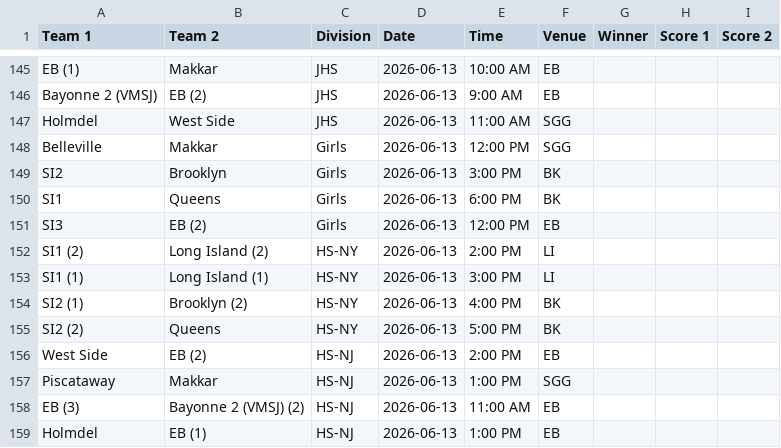
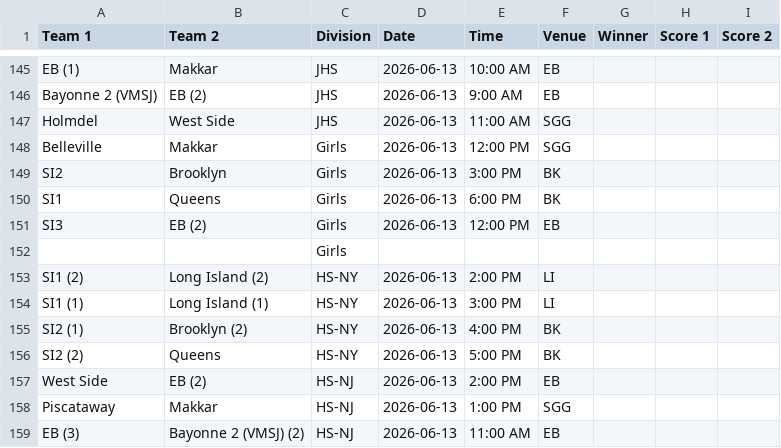
Before and after one commit to nacopticleague/coybl-standings, a CSV file: data/games.csv, drawn as a sheet; only a part is shown, gaps mark what is left out; the shorter side is filled out with more unchanged rows.

Commit message:
Update data/games.csv from Google Sheet

```diff
--- a/data/games.csv
+++ b/data/games.csv
@@ -151,2 +151,3 @@ SI1,Queens,Girls,2026-06-13,6:00 PM,BK,,,
 SI3,EB (2),Girls,2026-06-13,12:00 PM,EB,,,
+,,Girls,,,,,,
 SI1 (2),Long Island (2),HS-NY,2026-06-13,2:00 PM,LI,,,
```
